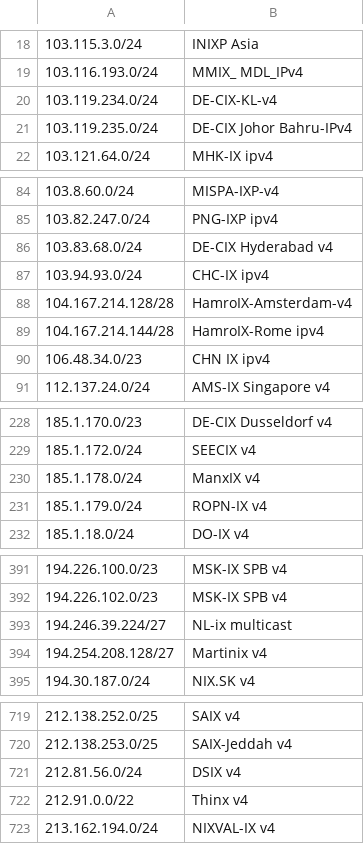
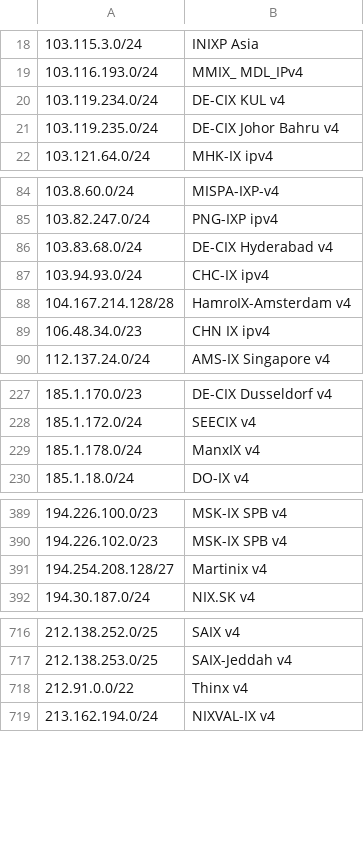
Before and after one commit to haensen/ix-networks, a CSV file: ix_ip4.csv, drawn as a sheet; only a part is shown, gaps mark what is left out; the diff covers the shown part only; the diff names each change by its address in the sheet, - before the commit and + after, or states it on an @@ line.

```diff
--- a/ix_ip4.csv
+++ b/ix_ip4.csv
-B20: DE-CIX-KL-v4
+B20: DE-CIX KUL v4
-B21: DE-CIX Johor Bahru-IPv4
+B21: DE-CIX Johor Bahru v4
-B88: HamroIX-Amsterdam-v4
+B88: HamroIX-Amsterdam v4
-row 89: 104.167.214.144/28 | HamroIX-Rome ipv4
-row 231: 185.1.179.0/24 | ROPN-IX v4
-row 393: 194.246.39.224/27 | NL-ix multicast
-row 721: 212.81.56.0/24 | DSIX v4
```
Also changed, not shown: 10 edited cells elsewhere in this file, ix_ip6.csv.
